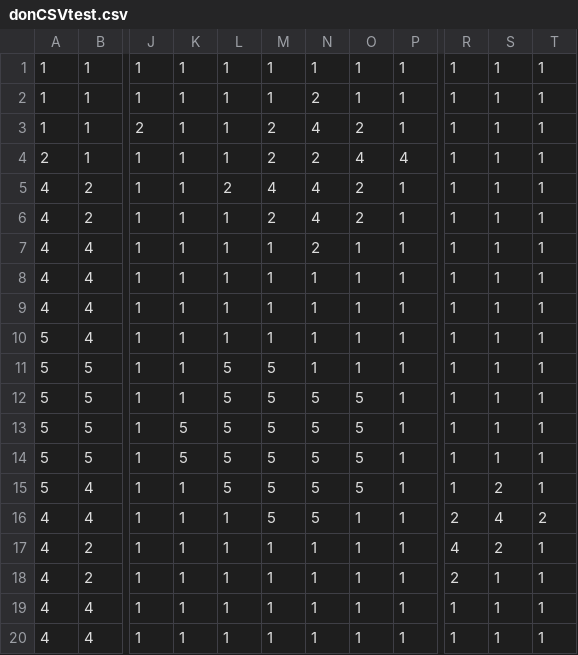
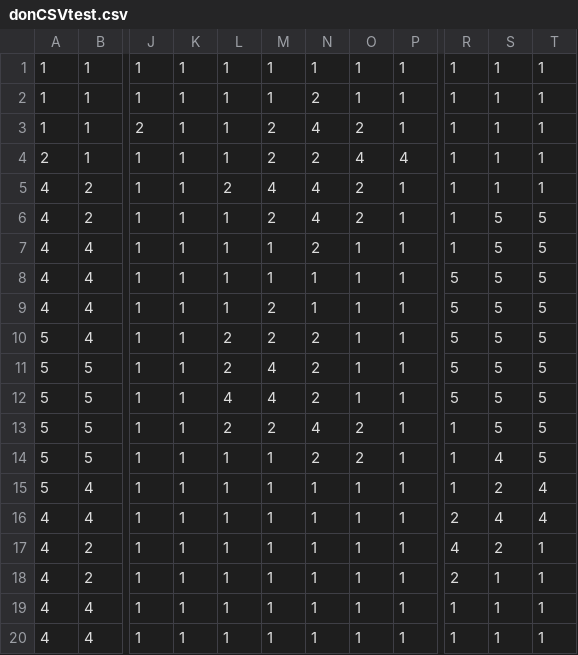
Before and after one commit to TemplarDon/SP4, a CSV file: Assets/CSV/donCSVtest.csv, drawn as a sheet; only a part is shown, gaps mark what is left out; the diff names each change by its address in the sheet, - before the commit and + after, or states it on an @@ line.

```diff
--- a/Assets/CSV/donCSVtest.csv
+++ b/Assets/CSV/donCSVtest.csv
-S6:S13: 1
+S6:S13: 5
-T6:T14: 1
+T6:T14: 5
-R8:R12: 1
+R8:R12: 5
-M9:M10: 1
+M9:M10: 2
-L10: 1
+L10: 2
-N10:N11: 1
+N10:N11: 2
-L11: 5
+L11: 2
-M11:M12: 5
+M11:M12: 4
-L12: 5
+L12: 4
-N12: 5
+N12: 2
-O12: 5
+O12: 1
-K13:K14: 5
+K13:K14: 1
-L13: 5
+L13: 2
-M13: 5
+M13: 2
-N13: 5
+N13: 4
-O13:O14: 5
+O13:O14: 2
-L14:L15: 5
+L14:L15: 1
-M14:M16: 5
+M14:M16: 1
-N14: 5
+N14: 2
-S14: 1
+S14: 4
-N15:N16: 5
+N15:N16: 1
-O15: 5
+O15: 1
-T15: 1
+T15: 4
-T16: 2
+T16: 4
```
Also changed, not shown: 46 other files.
